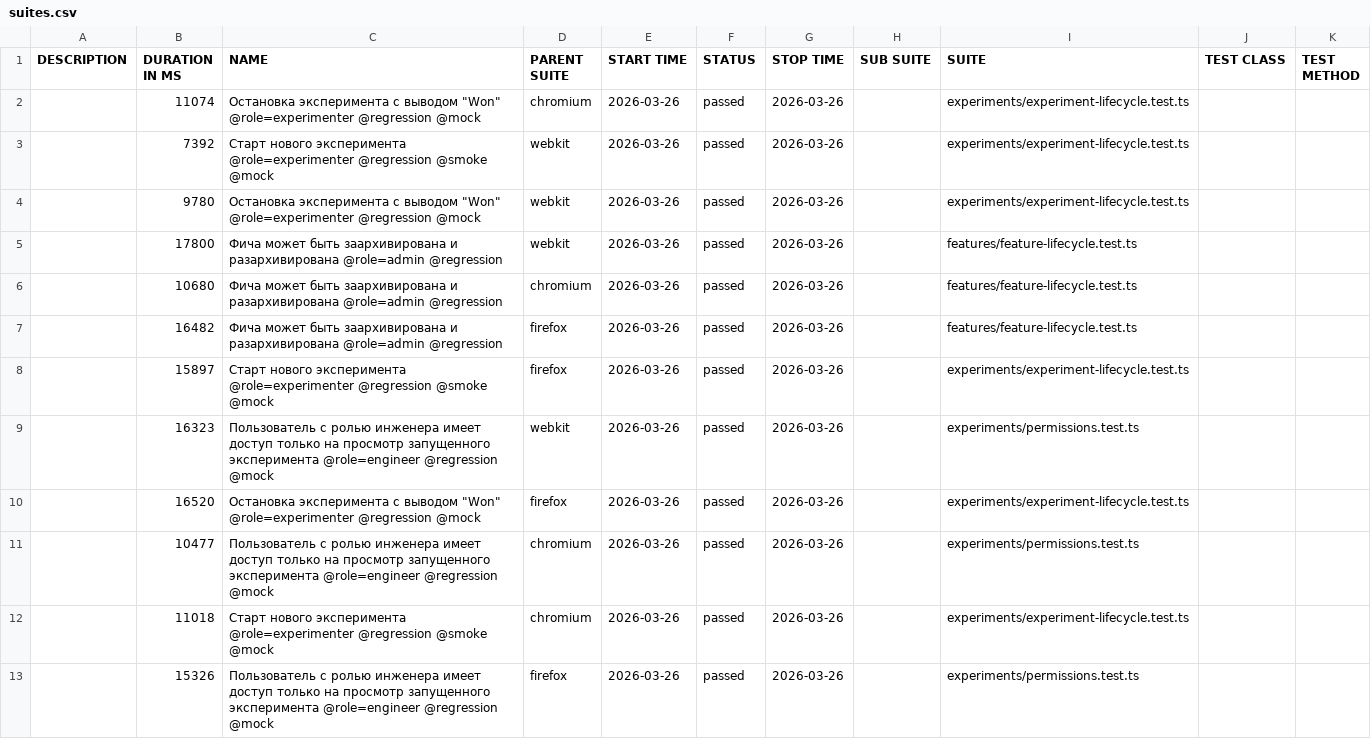
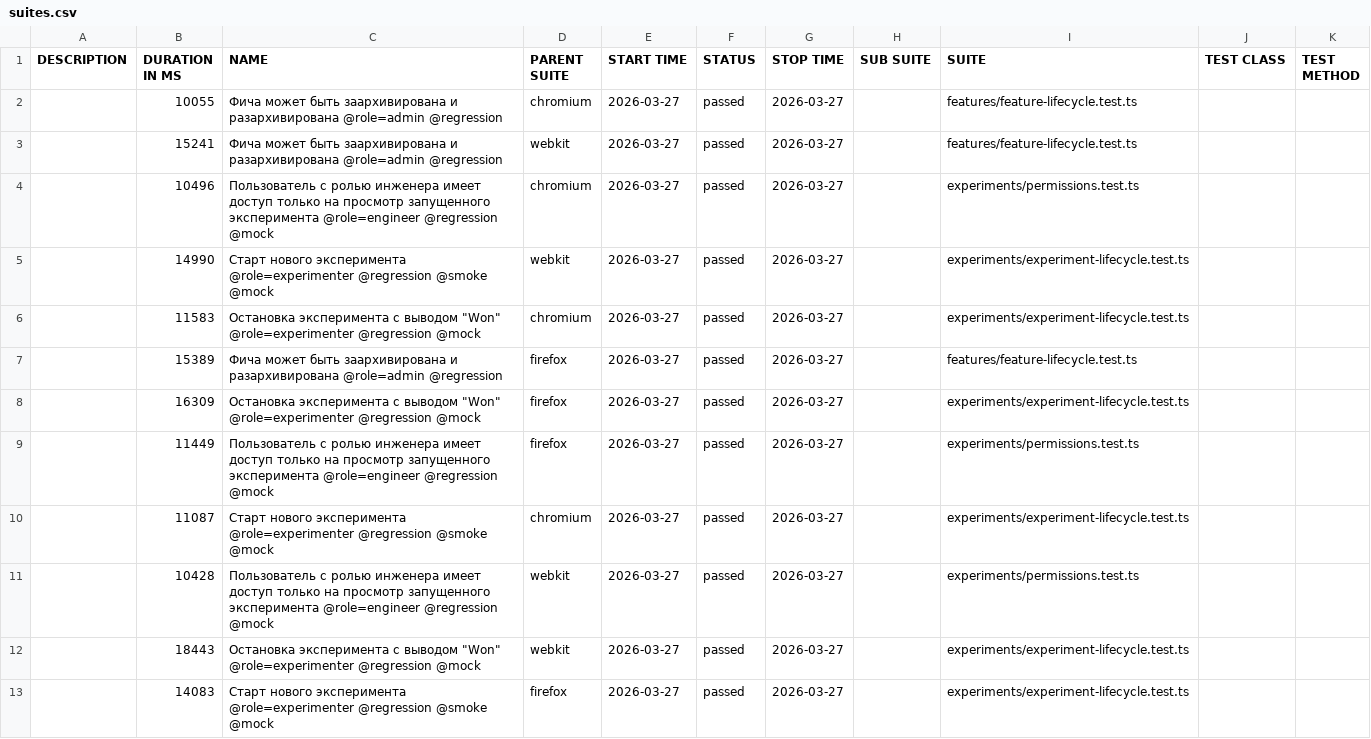
Before and after one commit to ozhegov/growthbook-e2e-tests, a CSV file: data/suites.csv, drawn as a sheet.

```diff
--- a/data/suites.csv
+++ b/data/suites.csv
@@ -1,13 +1,13 @@
 "DESCRIPTION","DURATION IN MS","NAME","PARENT SUITE","START TIME","STATUS","STOP TIME","SUB SUITE","SUITE","TEST CLASS","TEST METHOD"
-"","11074","Остановка эксперимента с выводом ""Won"" @role=experimenter @regression @mock","chromium","2026-03-26","passed","2026-03-26","","experiments/experiment-lifecycle.test.ts","",""
-"","7392","Старт нового эксперимента @role=experimenter @regression @smoke @mock","webkit","2026-03-26","passed","2026-03-26","","experiments/experiment-lifecycle.test.ts","",""
-"","9780","Остановка эксперимента с выводом ""Won"" @role=experimenter @regression @mock","webkit","2026-03-26","passed","2026-03-26","","experiments/experiment-lifecycle.test.ts","",""
-"","17800","Фича может быть заархивирована и разархивирована @role=admin @regression","webkit","2026-03-26","passed","2026-03-26","","features/feature-lifecycle.test.ts","",""
-"","10680","Фича может быть заархивирована и разархивирована @role=admin @regression","chromium","2026-03-26","passed","2026-03-26","","features/feature-lifecycle.test.ts","",""
-"","16482","Фича может быть заархивирована и разархивирована @role=admin @regression","firefox","2026-03-26","passed","2026-03-26","","features/feature-lifecycle.test.ts","",""
-"","15897","Старт нового эксперимента @role=experimenter @regression @smoke @mock","firefox","2026-03-26","passed","2026-03-26","","experiments/experiment-lifecycle.test.ts","",""
-"","16323","Пользователь с ролью инженера имеет доступ только на просмотр запущенного эксперимента @role=engineer @regression @mock","webkit","2026-03-26","passed","2026-03-26","","experiments/permissions.test.ts","",""
-"","16520","Остановка эксперимента с выводом ""Won"" @role=experimenter @regression @mock","firefox","2026-03-26","passed","2026-03-26","","experiments/experiment-lifecycle.test.ts","",""
-"","10477","Пользователь с ролью инженера имеет доступ только на просмотр запущенного эксперимента @role=engineer @regression @mock","chromium","2026-03-26","passed","2026-03-26","","experiments/permissions.test.ts","",""
-"","11018","Старт нового эксперимента @role=experimenter @regression @smoke @mock","chromium","2026-03-26","passed","2026-03-26","","experiments/experiment-lifecycle.test.ts","",""
-"","15326","Пользователь с ролью инженера имеет доступ только на просмотр запущенного эксперимента @role=engineer @regression @mock","firefox","2026-03-26","passed","2026-03-26","","experiments/permissions.test.ts","",""
+"","10055","Фича может быть заархивирована и разархивирована @role=admin @regression","chromium","2026-03-27","passed","2026-03-27","","features/feature-lifecycle.test.ts","",""
+"","15241","Фича может быть заархивирована и разархивирована @role=admin @regression","webkit","2026-03-27","passed","2026-03-27","","features/feature-lifecycle.test.ts","",""
+"","10496","Пользователь с ролью инженера имеет доступ только на просмотр запущенного эксперимента @role=engineer @regression @mock","chromium","2026-03-27","passed","2026-03-27","","experiments/permissions.test.ts","",""
+"","14990","Старт нового эксперимента @role=experimenter @regression @smoke @mock","webkit","2026-03-27","passed","2026-03-27","","experiments/experiment-lifecycle.test.ts","",""
+"","11583","Остановка эксперимента с выводом ""Won"" @role=experimenter @regression @mock","chromium","2026-03-27","passed","2026-03-27","","experiments/experiment-lifecycle.test.ts","",""
+"","15389","Фича может быть заархивирована и разархивирована @role=admin @regression","firefox","2026-03-27","passed","2026-03-27","","features/feature-lifecycle.test.ts","",""
+"","16309","Остановка эксперимента с выводом ""Won"" @role=experimenter @regression @mock","firefox","2026-03-27","passed","2026-03-27","","experiments/experiment-lifecycle.test.ts","",""
+"","11449","Пользователь с ролью инженера имеет доступ только на просмотр запущенного эксперимента @role=engineer @regression @mock","firefox","2026-03-27","passed","2026-03-27","","experiments/permissions.test.ts","",""
+"","11087","Старт нового эксперимента @role=experimenter @regression @smoke @mock","chromium","2026-03-27","passed","2026-03-27","","experiments/experiment-lifecycle.test.ts","",""
+"","10428","Пользователь с ролью инженера имеет доступ только на просмотр запущенного эксперимента @role=engineer @regression @mock","webkit","2026-03-27","passed","2026-03-27","","experiments/permissions.test.ts","",""
+"","18443","Остановка эксперимента с выводом ""Won"" @role=experimenter @regression @mock","webkit","2026-03-27","passed","2026-03-27","","experiments/experiment-lifecycle.test.ts","",""
+"","14083","Старт нового эксперимента @role=experimenter @regression @smoke @mock","firefox","2026-03-27","passed","2026-03-27","","experiments/experiment-lifecycle.test.ts","",""
```
Also changed, not shown: 48 other files.
